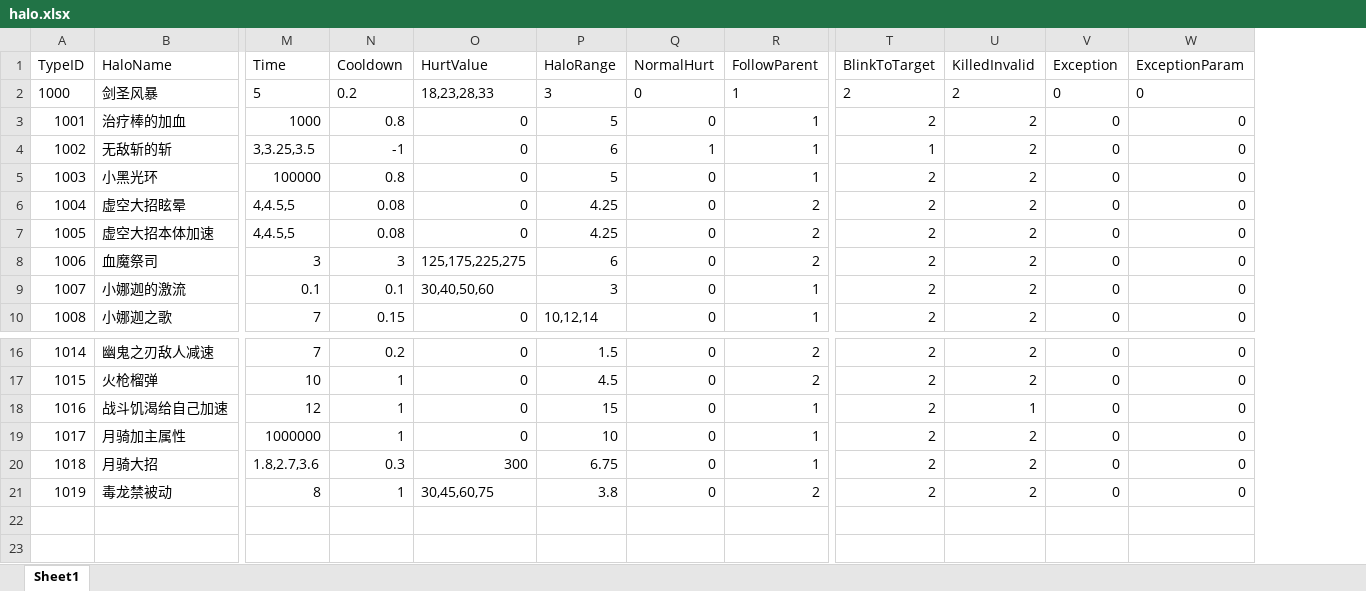
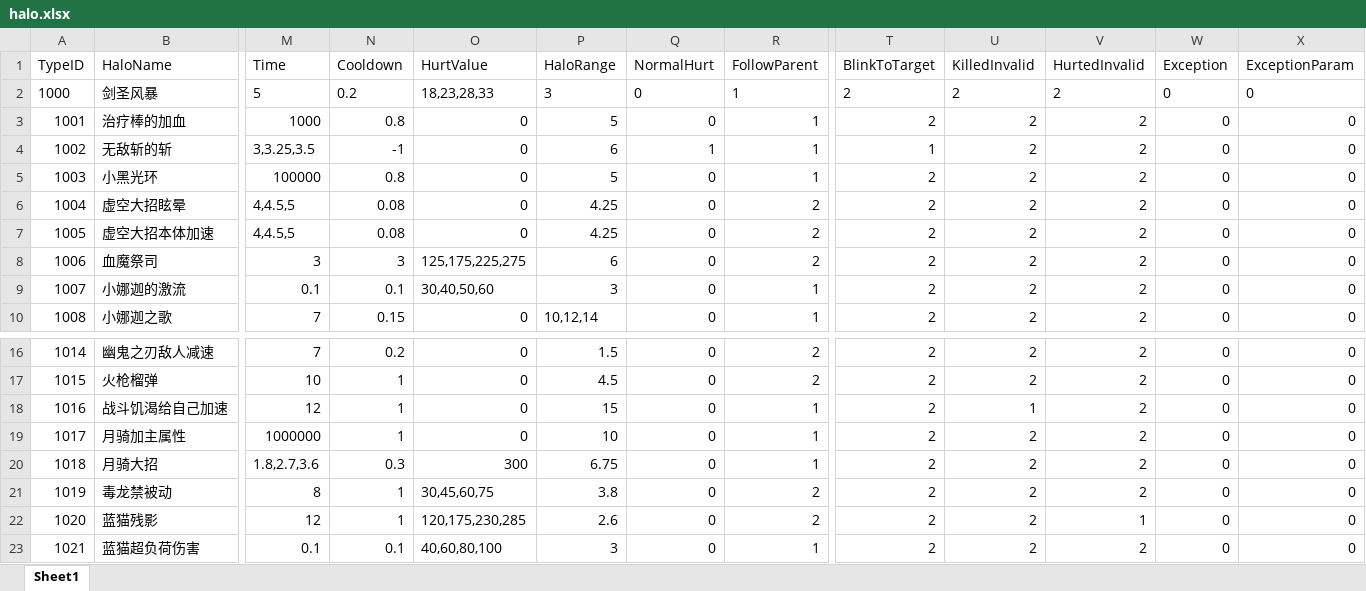
Before and after one commit to lvshiling/dotanet, an Excel workbook: bin/conf/halo.xlsx, sheet Sheet1, drawn as a sheet; only a part is shown, gaps mark what is left out; values as stored, in another font and other column widths than the file's, no borders; rows hold the shown columns only; the diff names each change by its address in the sheet, - before the commit and + after, or states it on an @@ line.

```diff
--- a/bin/conf/halo.xlsx (sheet Sheet1)
+++ b/bin/conf/halo.xlsx (sheet Sheet1)
+column V (HurtedInvalid), rows 2-10: all 2; rows 16-21: all 2
+row 22: 1020 | 蓝猫残影 | 12 | 1 | 120,175,230,285 | 2.6 | 0 | 2 | 2 | 2 | 1 | 0 | 0
+row 23: 1021 | 蓝猫超负荷伤害 | 0.1 | 0.1 | 40,60,80,100 | 3 | 0 | 1 | 2 | 2 | 2 | 0 | 0
```
Also changed, not shown: bin/conf/buff.xlsx, bin/conf/skills.xlsx, 7 other files.
